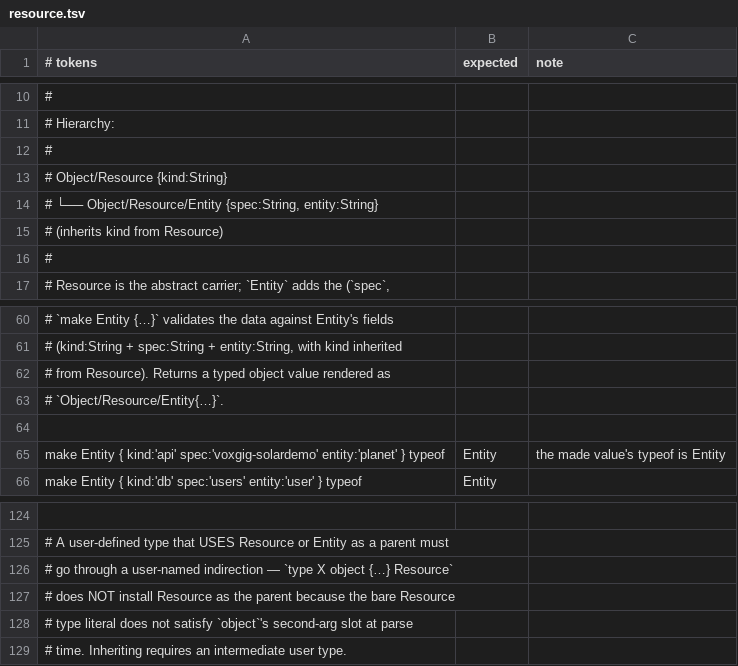
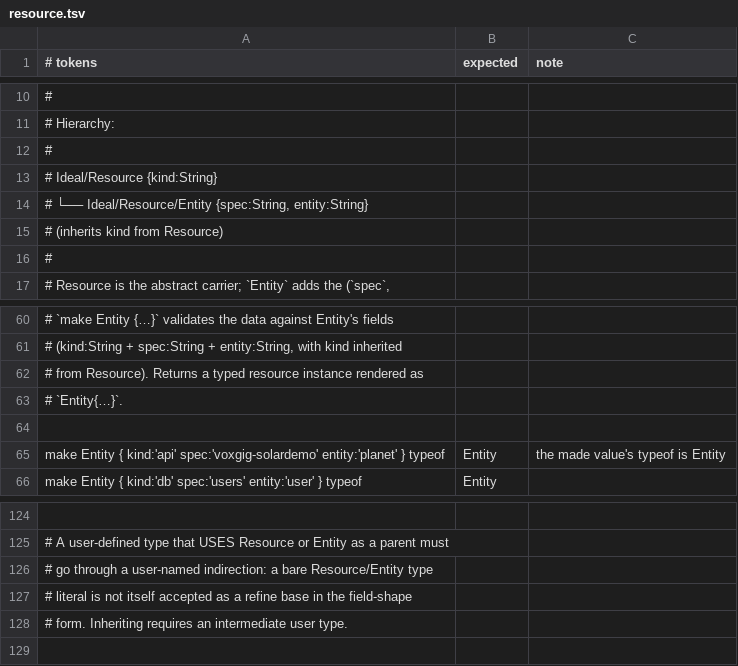
Before and after one commit to aql-lang/aql, a TSV file: lang/spec/resource.tsv, drawn as a sheet; only a part is shown, gaps mark what is left out; the diff names each change by its address in the sheet, - before the commit and + after, or states it on an @@ line.

```diff
--- a/lang/spec/resource.tsv
+++ b/lang/spec/resource.tsv
-A13 (# tokens): # Object/Resource {kind:String}
+A13 (# tokens): # Ideal/Resource {kind:String}
-A14 (# tokens): # └── Object/Resource/Entity {spec:String, entity:String}
+A14 (# tokens): # └── Ideal/Resource/Entity {spec:String, entity:String}
-A62 (# tokens): …a typed object value rendered as
+A62 (# tokens): …a typed resource instance rendered as
-A63 (# tokens): # `Object/Resource/Entity{…}`.
+A63 (# tokens): # `Entity{…}`.
-A126 (# tokens): …a user-named indirection — `type X object {…} Resource`
+A126 (# tokens): …a user-named indirection: a bare Resource/Entity type
-A127 (# tokens): # does NOT install Resource as the parent because the bare Resource
+A127 (# tokens): # literal is not itself accepted as a refine base in the field-shape
-A128 (# tokens): # type literal does not satisfy `object`'s second-arg slot at parse
+A128 (# tokens): # form. Inheriting requires an intermediate user type.
-row 129: # time. Inheriting requires an intermediate user type.
```
Also changed, not shown: lang/spec/accessor.tsv, lang/spec/convert-ideal.tsv, 18 other files.
